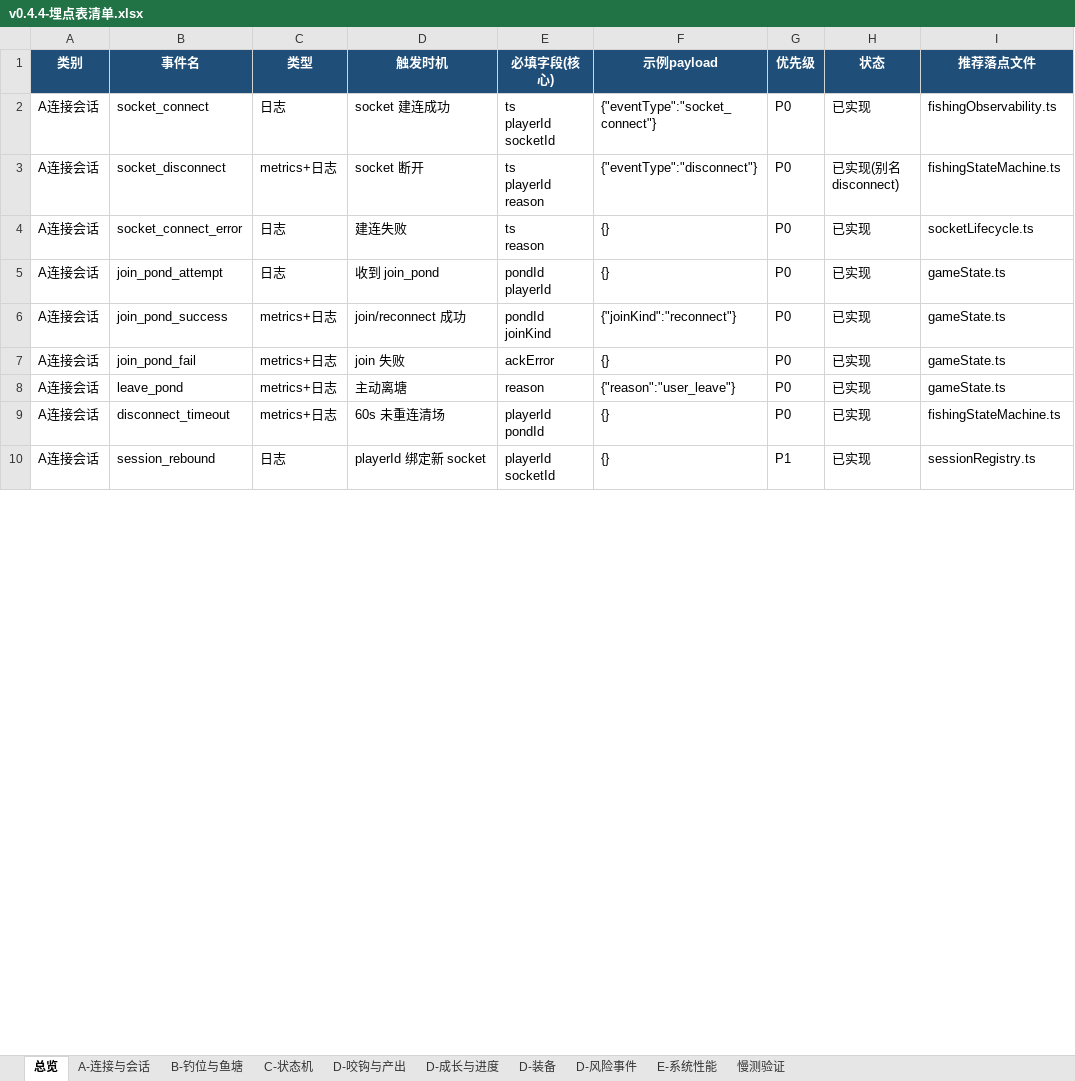
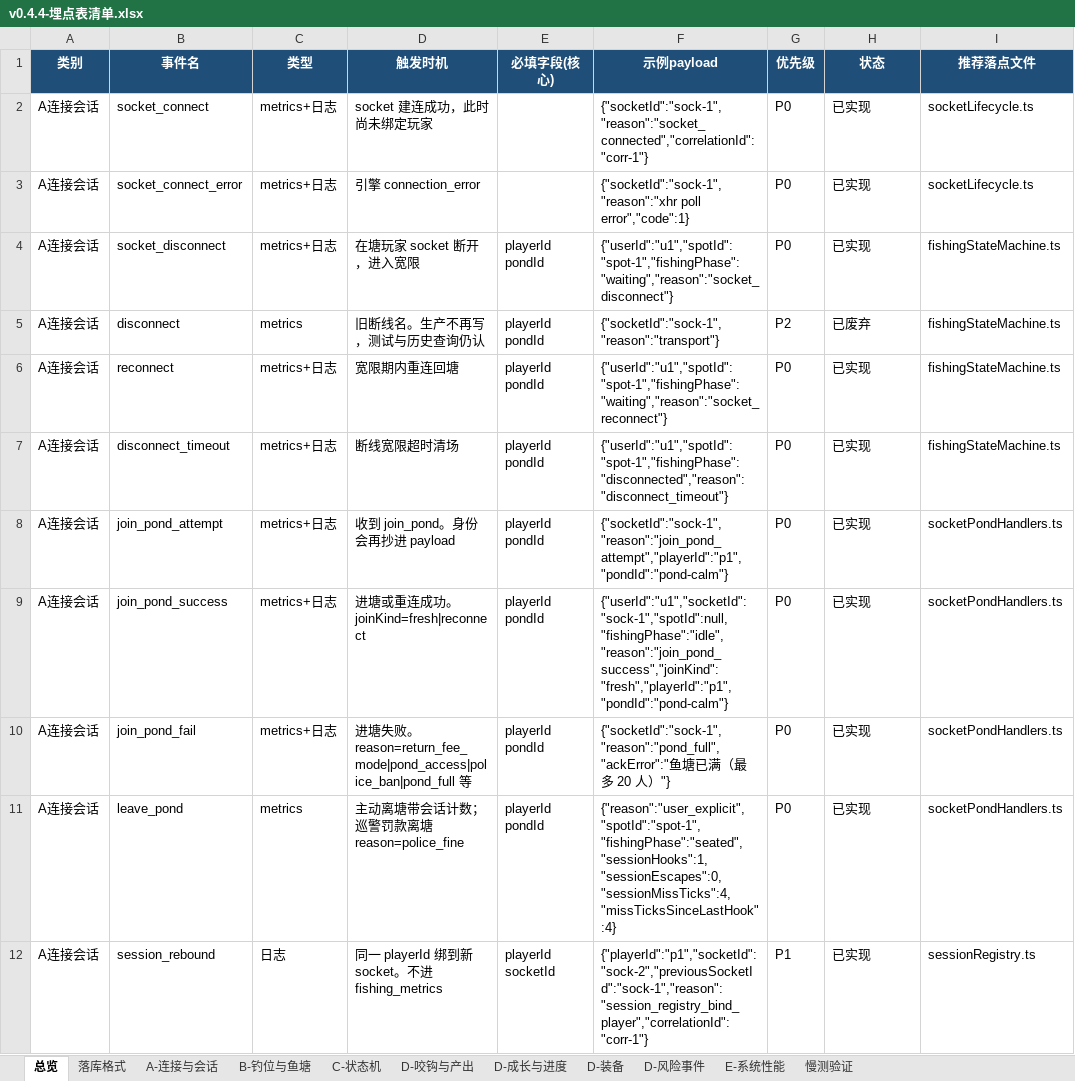
Before and after one commit to davilje/fish-social, an Excel workbook: docs/planning/reports/v0.4.4-埋点表清单.xlsx, sheet 总览, drawn as a sheet; only a part is shown; values as stored, in another font and other column widths than the file's, no borders; removed rows and columns are numbered as before the commit, all else as after; ↵ is a line break in a cell; the diff covers the shown part only; the diff names each change by its address in the sheet, - before the commit and + after, or states it on an @@ line.

```diff
--- a/docs/planning/reports/v0.4.4-埋点表清单.xlsx (sheet 总览)
+++ b/docs/planning/reports/v0.4.4-埋点表清单.xlsx (sheet 总览)
+sheet tab: 落库格式
-C2 (类型): 日志
+C2 (类型): metrics+日志
-D2 (触发时机): socket 建连成功
+D2 (触发时机): socket 建连成功，此时尚未绑定玩家
-E2 (必填字段(核心)): ts ↵ playerId ↵ socketId
+E2 (必填字段(核心)): (empty)
-F2 (示例payload): {"eventType":"socket_connect"}
+F2 (示例payload): {"socketId":"sock-1","reason":"socket_connected","correlationId":"corr-1"}
-I2 (推荐落点文件): fishingObservability.ts
+I2 (推荐落点文件): socketLifecycle.ts
+row 3: A连接会话 | socket_connect_error | metrics+日志 | 引擎 connection_error |  | {"socketId":"sock-1","reason":"xhr poll error","code":1} | P0 | 已实现 | socketLifecycle.ts
-D4 (触发时机): socket 断开
+D4 (触发时机): 在塘玩家 socket 断开，进入宽限
-E4 (必填字段(核心)): ts ↵ playerId ↵ reason
+E4 (必填字段(核心)): playerId ↵ pondId
-F4 (示例payload): {"eventType":"disconnect"}
+F4 (示例payload): {"userId":"u1","spotId":"spot-1","fishingPhase":"waiting","reason":"socket_disconnect"}
-H4 (状态): 已实现(别名disconnect)
+H4 (状态): 已实现
-row 4: A连接会话 | socket_connect_error | 日志 | 建连失败 | ts ↵ reason | {} | P0 | 已实现 | socketLifecycle.ts
+row 5: A连接会话 | disconnect | metrics | 旧断线名。生产不再写，测试与历史查询仍认 | playerId ↵ pondId | {"socketId":"sock-1","reason":"transport"} | P2 | 已废弃 | fishingStateMachine.ts
+row 6: A连接会话 | reconnect | metrics+日志 | 宽限期内重连回塘 | playerId ↵ pondId | {"userId":"u1","spotId":"spot-1","fishingPhase":"waiting","reason":"socket_reconnect"} | P0 | 已实现 | fishingStateMachine.ts
+row 7: A连接会话 | disconnect_timeout | metrics+日志 | 断线宽限超时清场 | playerId ↵ pondId | {"userId":"u1","spotId":"spot-1","fishingPhase":"disconnected","reason":"disconnect_timeout"} | P0 | 已实现 | fishingStateMachine.ts
-C8 (类型): 日志
+C8 (类型): metrics+日志
-D8 (触发时机): 收到 join_pond
+D8 (触发时机): 收到 join_pond。身份会再抄进 payload
-E8 (必填字段(核心)): pondId ↵ playerId
+E8 (必填字段(核心)): playerId ↵ pondId
-F8 (示例payload): {}
+F8 (示例payload): {"socketId":"sock-1","reason":"join_pond_attempt","playerId":"p1","pondId":"pond-calm"}
-I8:I11 (推荐落点文件): gameState.ts
+I8:I11 (推荐落点文件): socketPondHandlers.ts
-D9 (触发时机): join/reconnect 成功
+D9 (触发时机): 进塘或重连成功。joinKind=fresh|reconnect
-E9 (必填字段(核心)): pondId ↵ joinKind
+E9 (必填字段(核心)): playerId ↵ pondId
-F9 (示例payload): {"joinKind":"reconnect"}
+F9 (示例payload): {"userId":"u1","socketId":"sock-1","spotId":null,"fishingPhase":"idle","reason":"join_pond_success","joinKind":"fresh","playerId":"p1","pondId":"pond-calm"}
-D10 (触发时机): join 失败
+D10 (触发时机): 进塘失败。reason=return_fee_mode|pond_access|police_ban|pond_full 等
-E10 (必填字段(核心)): ackError
+E10 (必填字段(核心)): playerId ↵ pondId
-F10 (示例payload): {}
+F10 (示例payload): {"socketId":"sock-1","reason":"pond_full","ackError":"鱼塘已满（最多 20 人）"}
-C11 (类型): metrics+日志
+C11 (类型): metrics
-D11 (触发时机): 主动离塘
+D11 (触发时机): 主动离塘带会话计数；巡警罚款离塘 reason=police_fine
-E11 (必填字段(核心)): reason
+E11 (必填字段(核心)): playerId ↵ pondId
-F11 (示例payload): {"reason":"user_leave"}
+F11 (示例payload): {"reason":"user_explicit","spotId":"spot-1","fishingPhase":"seated","sessionHooks":1,"sessionEscapes":0,"sessionMissTicks":4,"missTicksSinceLastHook":4}
-row 9: A连接会话 | disconnect_timeout | metrics+日志 | 60s 未重连清场 | playerId ↵ pondId | {} | P0 | 已实现 | fishingStateMachine.ts
-D12 (触发时机): playerId 绑定新 socket
+D12 (触发时机): 同一 playerId 绑到新 socket。不进 fishing_metrics
-F12 (示例payload): {}
+F12 (示例payload): {"playerId":"p1","socketId":"sock-2","previousSocketId":"sock-1","reason":"session_registry_bind_player","correlationId":"corr-1"}
```
Also changed, not shown: 24 added rows, 13 removed rows and 84 edited cells elsewhere in this sheet, sheet D-咬钩与产出, sheet A-连接与会话, sheet D-成长与进度, sheet D-装备, sheet E-系统性能, sheet B-钓位与鱼塘, 2 more sheets, v0.4.4-埋点表清单.xlsx, 34 other files.
